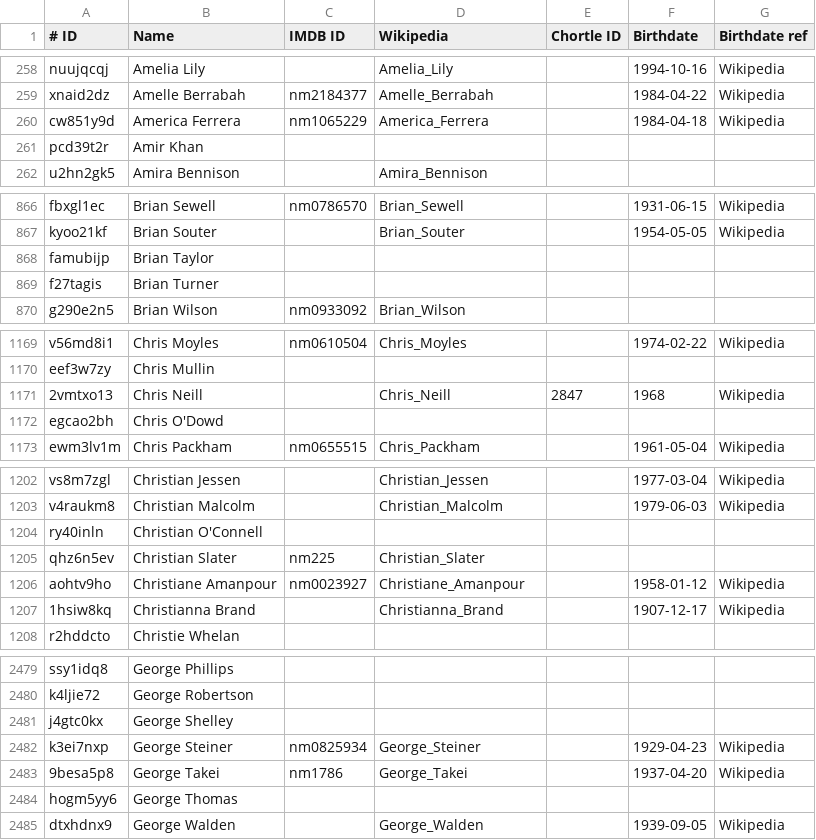
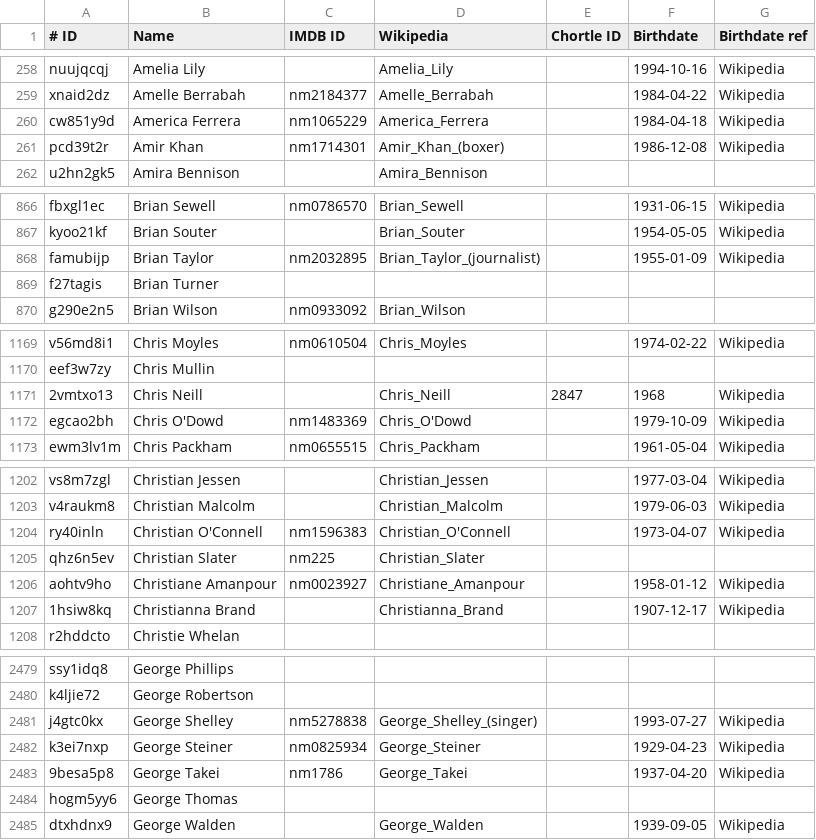
Before and after one commit to slowe/panelshows, a TSV file: people/people.tsv, drawn as a sheet; only a part is shown, gaps mark what is left out; the diff covers the shown part only.

```diff
--- a/people/people.tsv
+++ b/people/people.tsv
@@ -260,3 +260,3 @@ xnaid2dz	Amelle Berrabah	nm2184377	Amelle_Berrabah		1984-04-22	Wikipedia
 cw851y9d	America Ferrera	nm1065229	America_Ferrera		1984-04-18	Wikipedia
-pcd39t2r	Amir Khan					
+pcd39t2r	Amir Khan	nm1714301	Amir_Khan_(boxer)		1986-12-08	Wikipedia
 u2hn2gk5	Amira Bennison		Amira_Bennison			
@@ -867,3 +867,3 @@ fbxgl1ec	Brian Sewell	nm0786570	Brian_Sewell		1931-06-15	Wikipedia
 kyoo21kf	Brian Souter		Brian_Souter		1954-05-05	Wikipedia
-famubijp	Brian Taylor					
+famubijp	Brian Taylor	nm2032895	Brian_Taylor_(journalist)		1955-01-09	Wikipedia
 f27tagis	Brian Turner					
@@ -1171,3 +1171,3 @@ eef3w7zy	Chris Mullin
 2vmtxo13	Chris Neill		Chris_Neill	2847	1968	Wikipedia
-egcao2bh	Chris O'Dowd					
+egcao2bh	Chris O'Dowd	nm1483369	Chris_O'Dowd		1979-10-09	Wikipedia
 ewm3lv1m	Chris Packham	nm0655515	Chris_Packham		1961-05-04	Wikipedia
@@ -1203,3 +1203,3 @@ vs8m7zgl	Christian Jessen		Christian_Jessen		1977-03-04	Wikipedia
 v4raukm8	Christian Malcolm		Christian_Malcolm		1979-06-03	Wikipedia
-ry40inln	Christian O'Connell					
+ry40inln	Christian O'Connell	nm1596383	Christian_O'Connell		1973-04-07	Wikipedia
 qhz6n5ev	Christian Slater	nm225	Christian_Slater			
@@ -2480,3 +2480,3 @@ ssy1idq8	George Phillips
 k4ljie72	George Robertson					
-j4gtc0kx	George Shelley					
+j4gtc0kx	George Shelley	nm5278838	George_Shelley_(singer)		1993-07-27	Wikipedia
 k3ei7nxp	George Steiner	nm0825934	George_Steiner		1929-04-23	Wikipedia
```
Also changed, not shown: 53 edited cells elsewhere in this file, data/out-of-order.csv, 22 other files.
